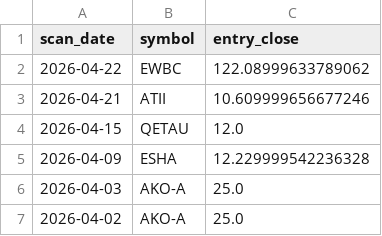
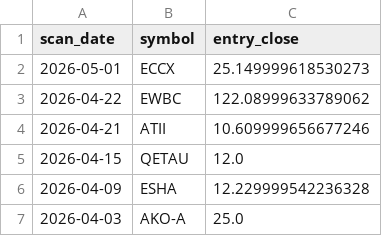
Before and after one commit to StockGem26/my-screener-site, a CSV file: docs/history/picks.csv, drawn as a sheet; only a part is shown; the shorter side is filled out with more unchanged rows.

```diff
--- a/docs/history/picks.csv
+++ b/docs/history/picks.csv
@@ -1,2 +1,3 @@
 scan_date,symbol,entry_close
+2026-05-01,ECCX,25.149999618530273
 2026-04-22,EWBC,122.08999633789062
```
Also changed, not shown: 2 other files.
